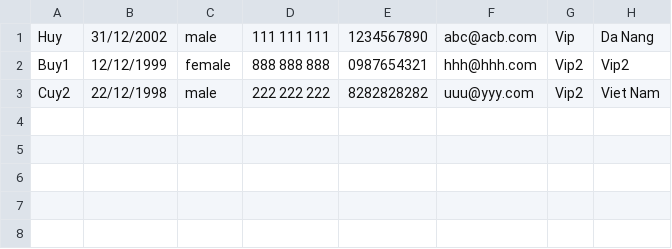
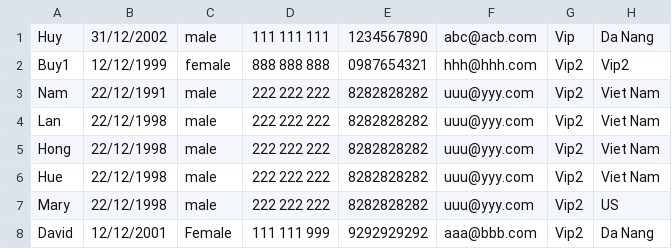
Before and after one commit to lehuy121/Module_2, a CSV file: FuramaResort/out/production/FuramaResort/data/Customer.csv, drawn as a sheet.

Commit message:
early finish, refactor Customer + Employee

```diff
--- a/FuramaResort/out/production/FuramaResort/data/Customer.csv
+++ b/FuramaResort/out/production/FuramaResort/data/Customer.csv
@@ -2,2 +2,7 @@
 "Buy1","12/12/1999","female","888 888 888","0987654321","hhh@hhh.com","Vip2","Vip2"
-"Cuy2","22/12/1998","male","222 222 222","8282828282","uuu@yyy.com","Vip2","Viet Nam"
+"Nam","22/12/1991","male","222 222 222","8282828282","uuu@yyy.com","Vip2","Viet Nam"
+"Lan","22/12/1998","male","222 222 222","8282828282","uuu@yyy.com","Vip2","Viet Nam"
+"Hong","22/12/1998","male","222 222 222","8282828282","uuu@yyy.com","Vip2","Viet Nam"
+"Hue","22/12/1998","male","222 222 222","8282828282","uuu@yyy.com","Vip2","Viet Nam"
+"Mary","22/12/1998","male","222 222 222","8282828282","uuu@yyy.com","Vip2","US"
+"David","12/12/2001","Female","111 111 999","9292929292","aaa@bbb.com","Vip2","Da Nang"
```
Also changed, not shown: FuramaResort/out/production/FuramaResort/data/Booking.csv, FuramaResort/src/data/Booking.csv, 41 other files.
